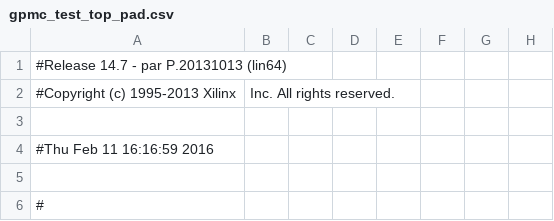
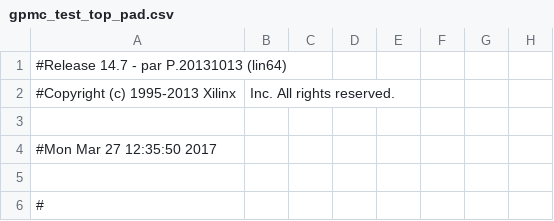
Before and after one commit to DManthoko86/NeXtRAD-TCU, a CSV file: NeXtRAD-TCU-Controller/gpmc_test_top_pad.csv, drawn as a sheet; only a part is shown; the diff names each change by its address in the sheet, - before the commit and + after, or states it on an @@ line.

```diff
--- a/NeXtRAD-TCU-Controller/gpmc_test_top_pad.csv
+++ b/NeXtRAD-TCU-Controller/gpmc_test_top_pad.csv
-A4: #Thu Feb 11 16:16:59 2016
+A4: #Mon Mar 27 12:35:50 2017
```
Also changed, not shown: 59 other files.
